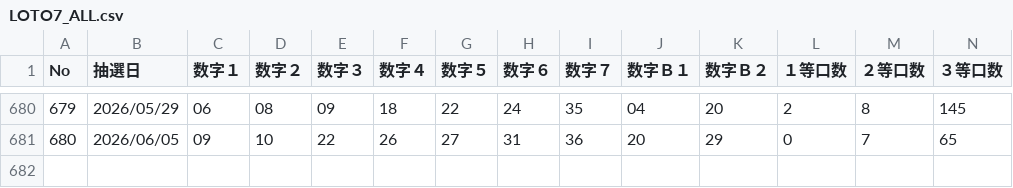
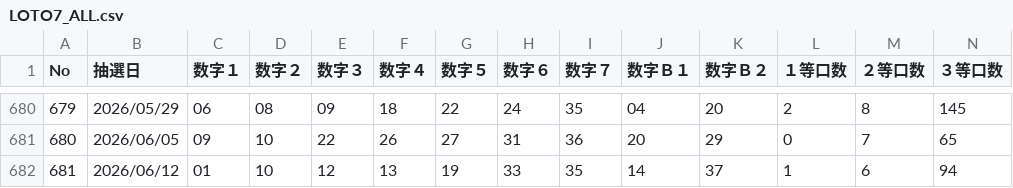
Before and after one commit to masato474/space, a CSV file: data/log/LOTO7_ALL.csv, drawn as a sheet; only a part is shown, gaps mark what is left out; rows hold the shown columns only; the diff names each change by its address in the sheet, - before the commit and + after, or states it on an @@ line.

```diff
--- a/data/log/LOTO7_ALL.csv
+++ b/data/log/LOTO7_ALL.csv
+row 682: 681 | 2026/06/12 | 01 | 10 | 12 | 13 | 19 | 33 | 35 | 14 | 37 | 1 | 6 | 94
```
Also changed, not shown: data/log/NUMBERS3_ALL.csv.
